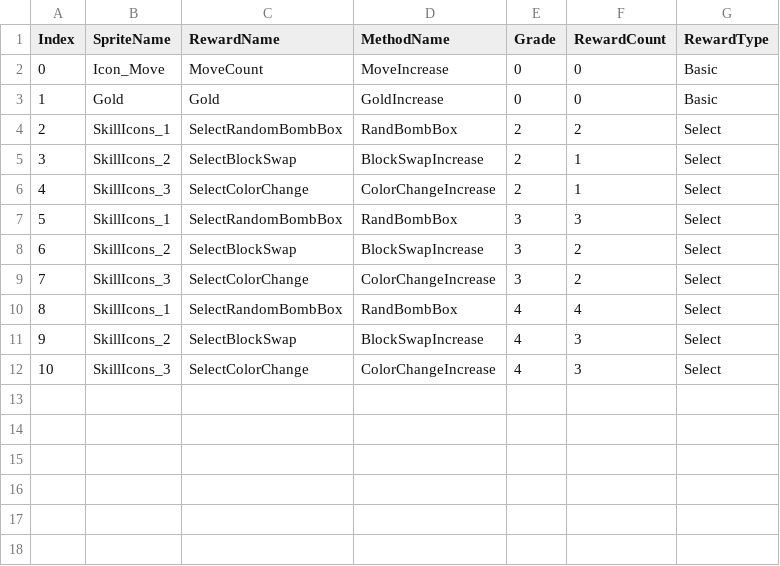
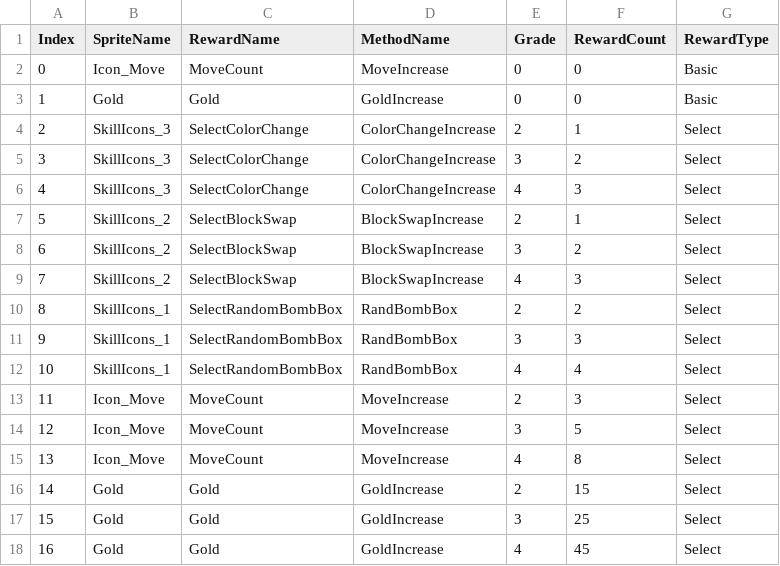
Before and after one commit to woobyungtaek/SimpleMatch3, a CSV file: Assets/Resources/CSV/RewardDataList.csv, drawn as a sheet; addresses are those after the commit; the diff names each change by its address in the sheet, - before the commit and + after, or states it on an @@ line.

```diff
--- a/Assets/Resources/CSV/RewardDataList.csv
+++ b/Assets/Resources/CSV/RewardDataList.csv
@@ row 6 moved to row 4: 2 @@
@@ row 9 moved to row 5: 3 @@
@@ row 12 moved to row 6: 4 @@
@@ row 5 moved to row 7: 5 @@
@@ row 11 moved to row 9: 7 @@
@@ column A (Index) renumbered between rows 10 and 12 @@
+row 13: 11 | Icon_Move | MoveCount | MoveIncrease | 2 | 3 | Select
+row 14: 12 | Icon_Move | MoveCount | MoveIncrease | 3 | 5 | Select
+row 15: 13 | Icon_Move | MoveCount | MoveIncrease | 4 | 8 | Select
+row 16: 14 | Gold | Gold | GoldIncrease | 2 | 15 | Select
+row 17: 15 | Gold | Gold | GoldIncrease | 3 | 25 | Select
+row 18: 16 | Gold | Gold | GoldIncrease | 4 | 45 | Select
```
Also changed, not shown: Assets/Resources/CSV/Localization.csv, 20 other files.
